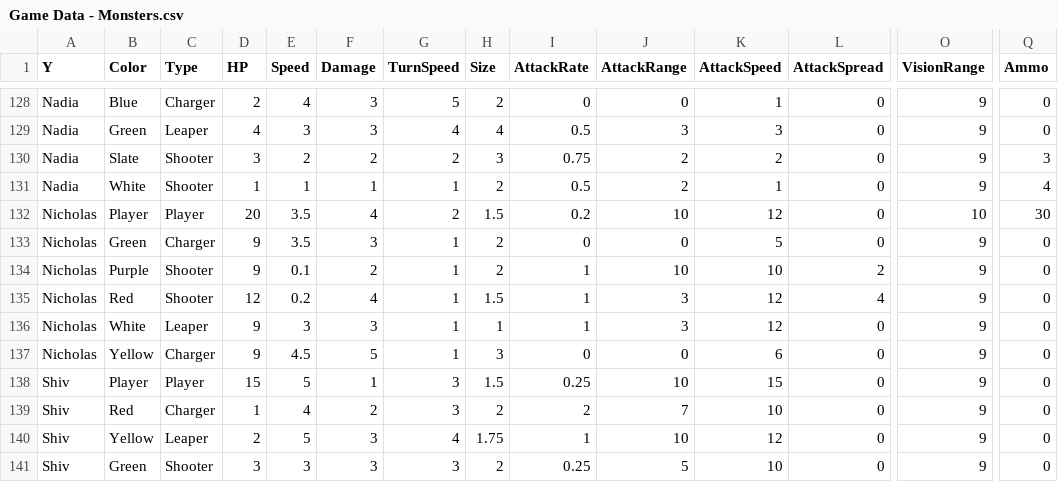
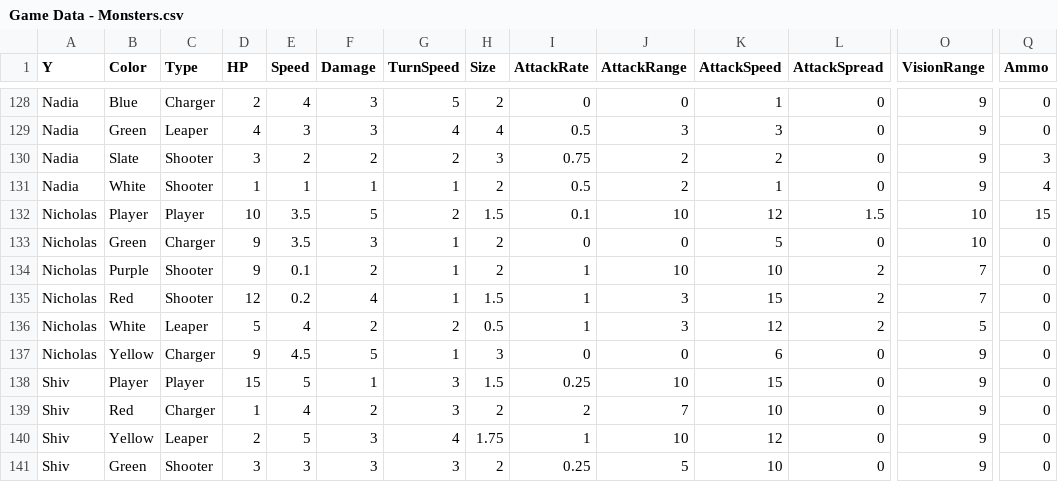
Before and after one commit to OtspIII/LIU-Level-Dev-24, a CSV file: Assets/Resources/Game Data - Monsters.csv, drawn as a sheet; only a part is shown, gaps mark what is left out; the diff names each change by its address in the sheet, - before the commit and + after, or states it on an @@ line.

```diff
--- a/Assets/Resources/Game Data - Monsters.csv
+++ b/Assets/Resources/Game Data - Monsters.csv
-D132 (HP): 20
+D132 (HP): 10
-F132 (Damage): 4
+F132 (Damage): 5
-I132 (AttackRate): 0.2
+I132 (AttackRate): 0.1
-L132 (AttackSpread): 0
+L132 (AttackSpread): 1.5
-Q132 (Ammo): 30
+Q132 (Ammo): 15
-O133 (VisionRange): 9
+O133 (VisionRange): 10
-O134:O135 (VisionRange): 9
+O134:O135 (VisionRange): 7
-K135 (AttackSpeed): 12
+K135 (AttackSpeed): 15
-L135 (AttackSpread): 4
+L135 (AttackSpread): 2
-D136 (HP): 9
+D136 (HP): 5
-E136 (Speed): 3
+E136 (Speed): 4
-F136 (Damage): 3
+F136 (Damage): 2
-G136 (TurnSpeed): 1
+G136 (TurnSpeed): 2
-H136 (Size): 1
+H136 (Size): 0.5
-L136 (AttackSpread): 0
+L136 (AttackSpread): 2
-O136 (VisionRange): 9
+O136 (VisionRange): 5
```
Also changed, not shown: 1 other file.
